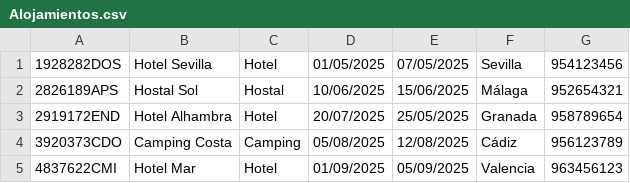
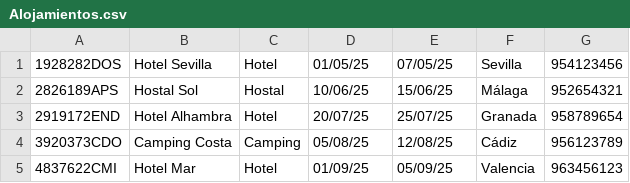
Before and after one commit to Miigue28/DDSI, a CSV file: Prácticas/Alojamientos.csv, drawn as a sheet.

Commit message:
Update Alojamientos.csv

```diff
--- a/Prácticas/Alojamientos.csv
+++ b/Prácticas/Alojamientos.csv
@@ -1,5 +1,5 @@
-1928282DOS,Hotel Sevilla,Hotel,01/05/2025,07/05/2025,Sevilla,954123456
-2826189APS,Hostal Sol,Hostal,10/06/2025,15/06/2025,Málaga,952654321
-2919172END,Hotel Alhambra,Hotel,20/07/2025,25/05/2025,Granada,958789654
-3920373CDO,Camping Costa,Camping,05/08/2025,12/08/2025,Cádiz,956123789
-4837622CMI,Hotel Mar,Hotel,01/09/2025,05/09/2025,Valencia,963456123
+1928282DOS,Hotel Sevilla,Hotel,01/05/25,07/05/25,Sevilla,954123456
+2826189APS,Hostal Sol,Hostal,10/06/25,15/06/25,Málaga,952654321
+2919172END,Hotel Alhambra,Hotel,20/07/25,25/07/25,Granada,958789654
+3920373CDO,Camping Costa,Camping,05/08/25,12/08/25,Cádiz,956123789
+4837622CMI,Hotel Mar,Hotel,01/09/25,05/09/25,Valencia,963456123
```
